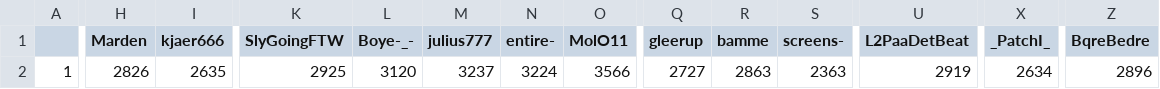
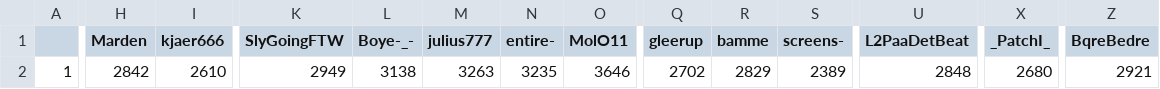
Before and after one commit to ZimZeb0y/SERA-Elo, a CSV file: Sera Elo.csv, drawn as a sheet; only a part is shown, gaps mark what is left out; the diff names each change by its address in the sheet, - before the commit and + after, or states it on an @@ line.

```diff
--- a/Sera Elo.csv
+++ b/Sera Elo.csv
-H2 (Marden): 2826
+H2 (Marden): 2842
-I2 (kjaer666): 2635
+I2 (kjaer666): 2610
-K2 (SlyGoingFTW): 2925
+K2 (SlyGoingFTW): 2949
-L2 (Boye-_-): 3120
+L2 (Boye-_-): 3138
-M2 (julius777): 3237
+M2 (julius777): 3263
-N2 (entire-): 3224
+N2 (entire-): 3235
-O2 (MolO11): 3566
+O2 (MolO11): 3646
-Q2 (gleerup): 2727
+Q2 (gleerup): 2702
-R2 (bamme): 2863
+R2 (bamme): 2829
-S2 (screens-): 2363
+S2 (screens-): 2389
-U2 (L2PaaDetBeat): 2919
+U2 (L2PaaDetBeat): 2848
-X2 (_PatchI_): 2634
+X2 (_PatchI_): 2680
-Z2 (BqreBedre): 2896
+Z2 (BqreBedre): 2921
```
